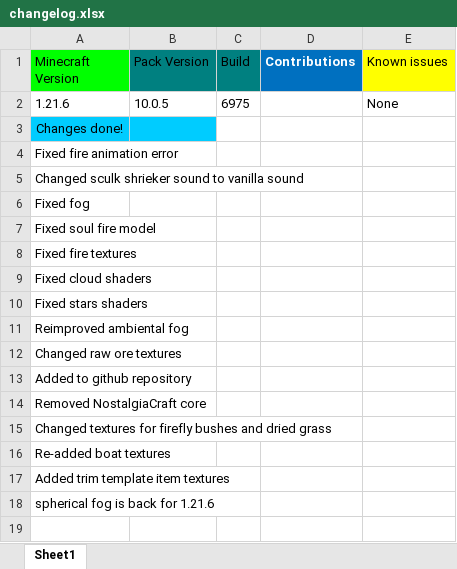
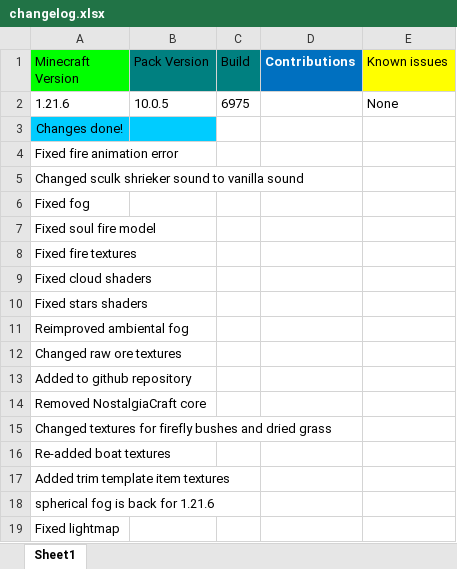
Before and after one commit to MrGlitchDogePE/Classic-Reimagined, an Excel workbook: changelog.xlsx, sheet Sheet1, drawn as a sheet; values as stored, in another font and other column widths than the file's, no borders; the diff names each change by its address in the sheet, - before the commit and + after, or states it on an @@ line.

Commit message:
Update changelog.xlsx

```diff
--- a/changelog.xlsx (sheet Sheet1)
+++ b/changelog.xlsx (sheet Sheet1)
+row 19: Fixed lightmap
```
